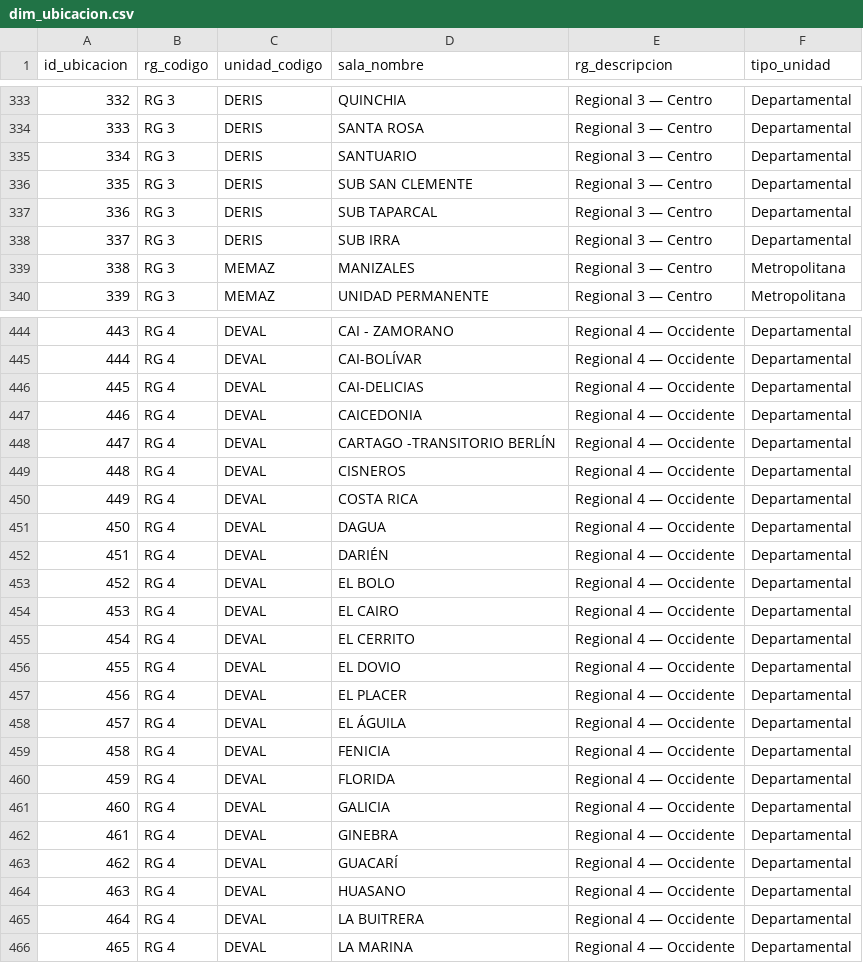
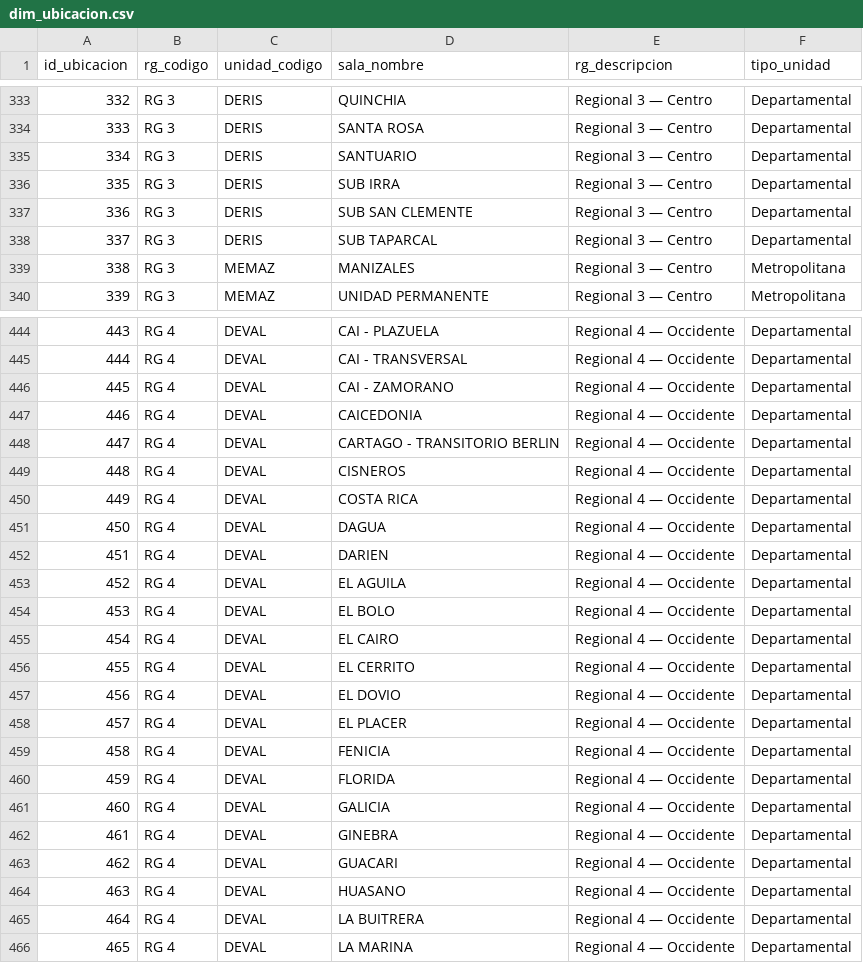
Before and after one commit to DiegoMiranda19/Procesamiento_Datos_Judiciales, a CSV file: DWH/dim_ubicacion.csv, drawn as a sheet; only a part is shown, gaps mark what is left out; the diff covers the shown part only.

```diff
--- a/DWH/dim_ubicacion.csv
+++ b/DWH/dim_ubicacion.csv
@@ -335,5 +335,5 @@
 334,RG 3,DERIS,SANTUARIO,Regional 3 — Centro,Departamental
-335,RG 3,DERIS,SUB   SAN CLEMENTE,Regional 3 — Centro,Departamental
-336,RG 3,DERIS,SUB   TAPARCAL,Regional 3 — Centro,Departamental
-337,RG 3,DERIS,SUB  IRRA,Regional 3 — Centro,Departamental
+335,RG 3,DERIS,SUB IRRA,Regional 3 — Centro,Departamental
+336,RG 3,DERIS,SUB SAN CLEMENTE,Regional 3 — Centro,Departamental
+337,RG 3,DERIS,SUB TAPARCAL,Regional 3 — Centro,Departamental
 338,RG 3,MEMAZ,MANIZALES,Regional 3 — Centro,Metropolitana
@@ -444,6 +444,6 @@
-443,RG 4,DEVAL,CAI - ZAMORANO,Regional 4 — Occidente,Departamental
-444,RG 4,DEVAL,CAI-BOLÍVAR,Regional 4 — Occidente,Departamental
-445,RG 4,DEVAL,CAI-DELICIAS,Regional 4 — Occidente,Departamental
+443,RG 4,DEVAL,CAI - PLAZUELA,Regional 4 — Occidente,Departamental
+444,RG 4,DEVAL,CAI - TRANSVERSAL,Regional 4 — Occidente,Departamental
+445,RG 4,DEVAL,CAI - ZAMORANO,Regional 4 — Occidente,Departamental
 446,RG 4,DEVAL,CAICEDONIA,Regional 4 — Occidente,Departamental
-447,RG 4,DEVAL,CARTAGO -TRANSITORIO BERLÍN,Regional 4 — Occidente,Departamental
+447,RG 4,DEVAL,CARTAGO - TRANSITORIO BERLIN,Regional 4 — Occidente,Departamental
 448,RG 4,DEVAL,CISNEROS,Regional 4 — Occidente,Departamental
@@ -451,9 +451,9 @@
 450,RG 4,DEVAL,DAGUA,Regional 4 — Occidente,Departamental
-451,RG 4,DEVAL,DARIÉN,Regional 4 — Occidente,Departamental
-452,RG 4,DEVAL,EL BOLO,Regional 4 — Occidente,Departamental
-453,RG 4,DEVAL,EL CAIRO,Regional 4 — Occidente,Departamental
-454,RG 4,DEVAL,EL CERRITO,Regional 4 — Occidente,Departamental
-455,RG 4,DEVAL,EL DOVIO,Regional 4 — Occidente,Departamental
-456,RG 4,DEVAL,EL PLACER,Regional 4 — Occidente,Departamental
-457,RG 4,DEVAL,EL ÁGUILA,Regional 4 — Occidente,Departamental
+451,RG 4,DEVAL,DARIEN,Regional 4 — Occidente,Departamental
+452,RG 4,DEVAL,EL AGUILA,Regional 4 — Occidente,Departamental
+453,RG 4,DEVAL,EL BOLO,Regional 4 — Occidente,Departamental
+454,RG 4,DEVAL,EL CAIRO,Regional 4 — Occidente,Departamental
+455,RG 4,DEVAL,EL CERRITO,Regional 4 — Occidente,Departamental
+456,RG 4,DEVAL,EL DOVIO,Regional 4 — Occidente,Departamental
+457,RG 4,DEVAL,EL PLACER,Regional 4 — Occidente,Departamental
 458,RG 4,DEVAL,FENICIA,Regional 4 — Occidente,Departamental
@@ -462,3 +462,3 @@
 461,RG 4,DEVAL,GINEBRA,Regional 4 — Occidente,Departamental
-462,RG 4,DEVAL,GUACARÍ,Regional 4 — Occidente,Departamental
+462,RG 4,DEVAL,GUACARI,Regional 4 — Occidente,Departamental
 463,RG 4,DEVAL,HUASANO,Regional 4 — Occidente,Departamental
```
Also changed, not shown: 129 edited cells elsewhere in this file, DWH/dim_reporte.csv, 3 other files.
